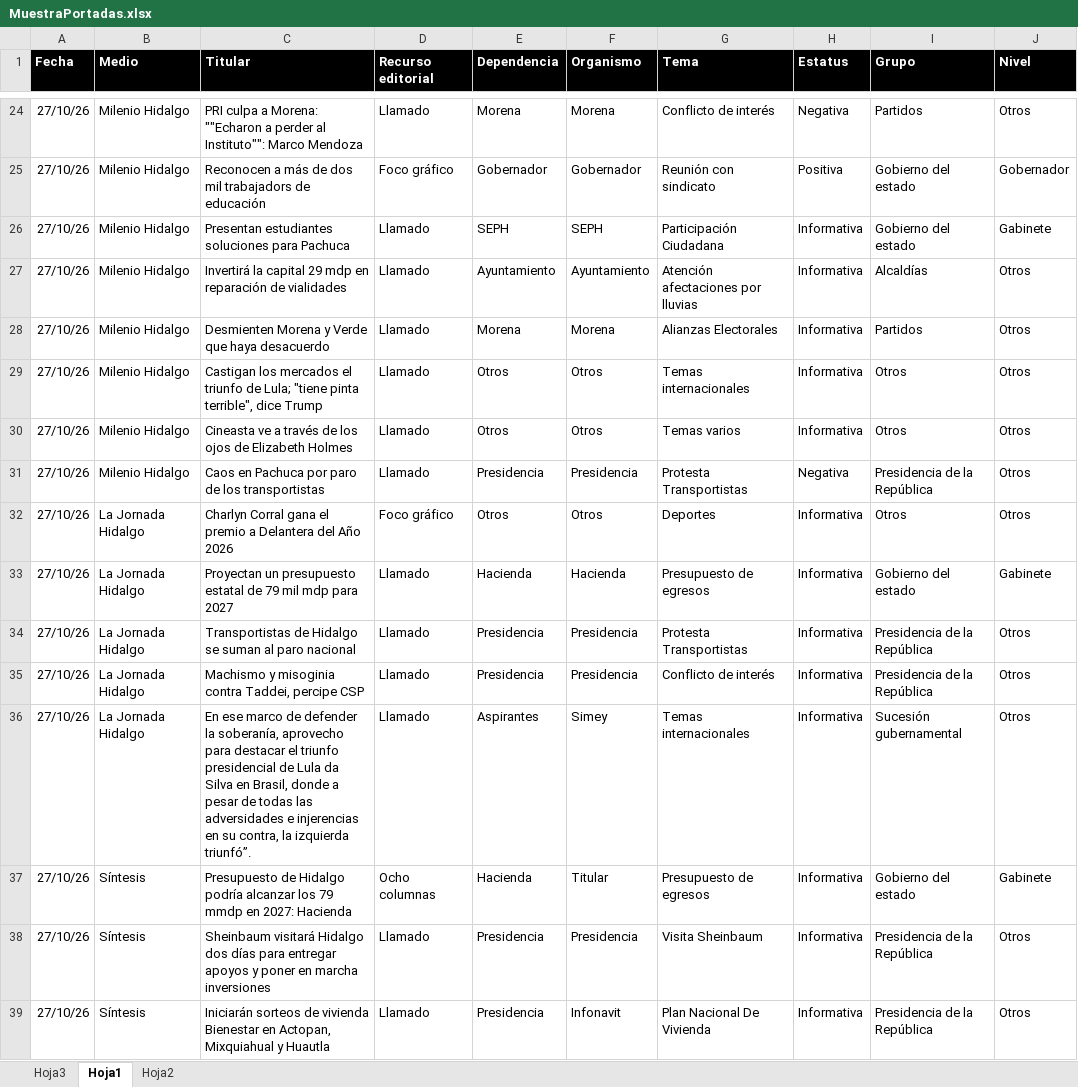
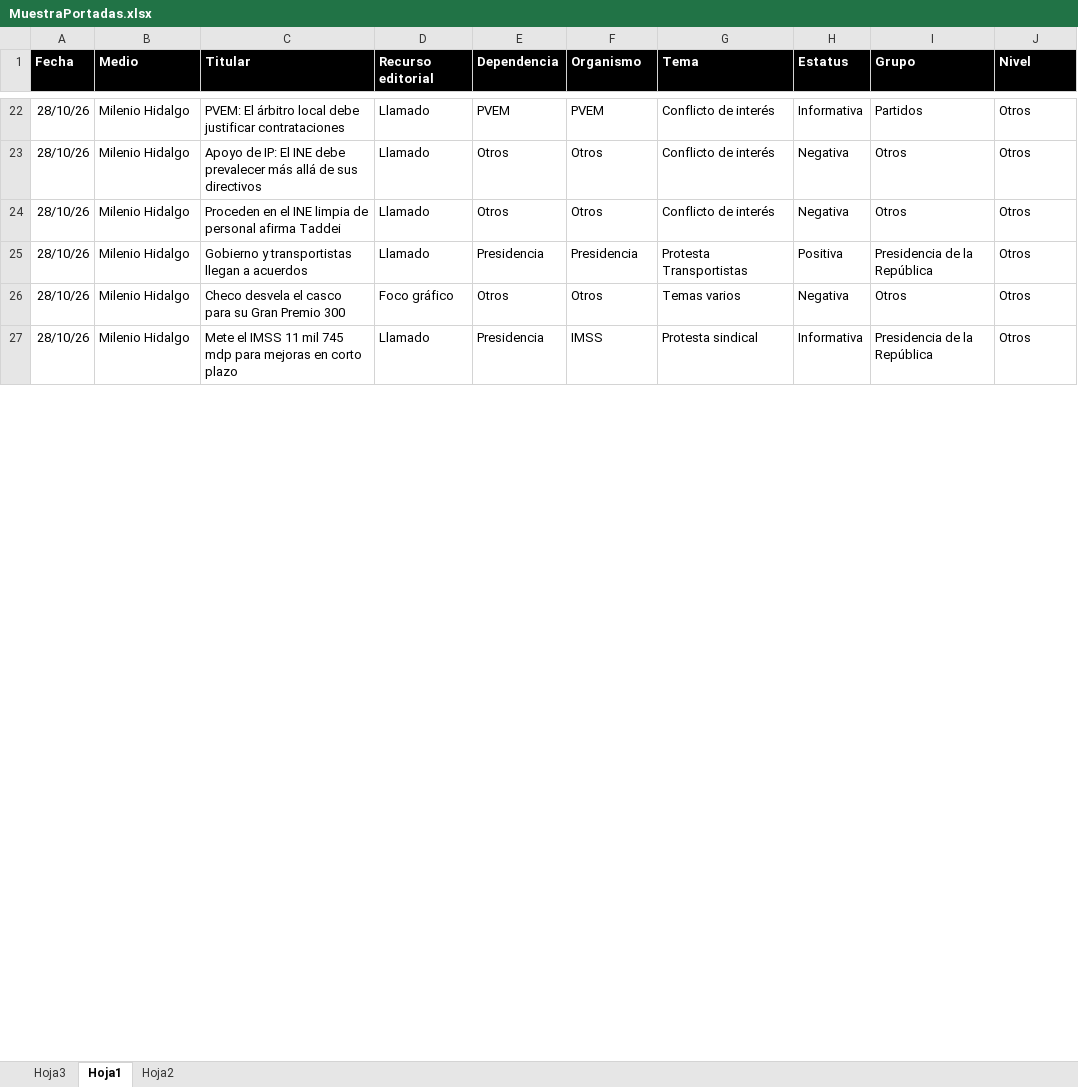
Before and after one commit to thelonious9/Reporteportadas, an Excel workbook: MuestraPortadas.xlsx, sheet Hoja1, drawn as a sheet; only a part is shown, gaps mark what is left out; values as stored, in another font and other column widths than the file's, no borders; conditional formats and table styles not drawn; removed rows and columns are numbered as before the commit, all else as after; the diff covers the shown part only; the diff names each change by its address in the sheet, - before the commit and + after, or states it on an @@ line.

```diff
--- a/MuestraPortadas.xlsx (sheet Hoja1)
+++ b/MuestraPortadas.xlsx (sheet Hoja1)
-A22 (Fecha): 27/10/26
+A22 (Fecha): 28/10/26
-C22 (Titular): PRI culpa a Morena: ""Echaron a perder al Instituto"": Marco Mendoza
+C22 (Titular): PVEM: El árbitro local debe justificar contrataciones
-E22 (Dependencia): Morena
+E22 (Dependencia): PVEM
-F22 (Organismo): Morena
+F22 (Organismo): PVEM
-H22 (Estatus): Negativa
+H22 (Estatus): Informativa
-row 25: 27/10/26 | Milenio Hidalgo | Reconocen a más de dos mil trabajadors de educación | Foco gráfico | Gobernador | Gobernador | Reunión con sindicato | Positiva | Gobierno del estado | Gobernador
-row 26: 27/10/26 | Milenio Hidalgo | Presentan estudiantes soluciones para Pachuca | Llamado | SEPH | SEPH | Participación Ciudadana | Informativa | Gobierno del estado | Gabinete
-row 27: 27/10/26 | Milenio Hidalgo | Invertirá la capital 29 mdp en reparación de vialidades | Llamado | Ayuntamiento | Ayuntamiento | Atención afectaciones por lluvias | Informativa | Alcaldías | Otros
-row 28: 27/10/26 | Milenio Hidalgo | Desmienten Morena y Verde que haya desacuerdo | Llamado | Morena | Morena | Alianzas Electorales | Informativa | Partidos | Otros
-A23:A26 (Fecha): 27/10/26
+A23:A26 (Fecha): 28/10/26
-C23 (Titular): Castigan los mercados el triunfo de Lula; "tiene pinta terrible", dice Trump
+C23 (Titular): Apoyo de IP: El INE debe prevalecer más allá de sus directivos
-G23 (Tema): Temas internacionales
+G23 (Tema): Conflicto de interés
-H23:H24 (Estatus): Informativa
+H23:H24 (Estatus): Negativa
-C24 (Titular): Cineasta ve a través de los ojos de Elizabeth Holmes
+C24 (Titular): Proceden en el INE limpia de personal afirma Taddei
-G24 (Tema): Temas varios
+G24 (Tema): Conflicto de interés
-C25 (Titular): Caos en Pachuca por paro de los transportistas
+C25 (Titular): Gobierno y transportistas llegan a acuerdos
-H25 (Estatus): Negativa
+H25 (Estatus): Positiva
-B26 (Medio): La Jornada Hidalgo
+B26 (Medio): Milenio Hidalgo
-C26 (Titular): Charlyn Corral gana el premio a Delantera del Año 2026
+C26 (Titular): Checo desvela el casco para su Gran Premio 300
-G26 (Tema): Deportes
+G26 (Tema): Temas varios
-H26 (Estatus): Informativa
+H26 (Estatus): Negativa
-row 33: 27/10/26 | La Jornada Hidalgo | Proyectan un presupuesto estatal de 79 mil mdp para 2027 | Llamado | Hacienda | Hacienda | Presupuesto de egresos | Informativa | Gobierno del estado | Gabinete
-row 34: 27/10/26 | La Jornada Hidalgo | Transportistas de Hidalgo se suman al paro nacional | Llamado | Presidencia | Presidencia | Protesta Transportistas | Informativa | Presidencia de la República | Otros
-A27 (Fecha): 27/10/26
+A27 (Fecha): 28/10/26
-B27 (Medio): La Jornada Hidalgo
+B27 (Medio): Milenio Hidalgo
-C27 (Titular): Machismo y misoginia contra Taddei, percipe CSP
+C27 (Titular): Mete el IMSS 11 mil 745 mdp para mejoras en corto plazo
-F27 (Organismo): Presidencia
+F27 (Organismo): IMSS
-G27 (Tema): Conflicto de interés
+G27 (Tema): Protesta sindical
-row 36: 27/10/26 | La Jornada Hidalgo | En ese marco de defender la soberanía, aprovecho para destacar el triunfo presidencial de Lula da Silva en Brasil, donde a pesar de todas las adversidades e injerencias en su contra, la izquierda triunfó”. | Llamado | Aspirantes | Simey | Temas internacionales | Informativa | Sucesión gubernamental | Otros
-row 37: 27/10/26 | Síntesis | Presupuesto de Hidalgo podría alcanzar los 79 mmdp en 2027: Hacienda | Ocho columnas | Hacienda | Titular | Presupuesto de egresos | Informativa | Gobierno del estado | Gabinete
-row 38: 27/10/26 | Síntesis | Sheinbaum visitará Hidalgo dos días para entregar apoyos y poner en marcha inversiones | Llamado | Presidencia | Presidencia | Visita Sheinbaum | Informativa | Presidencia de la República | Otros
-row 39: 27/10/26 | Síntesis | Iniciarán sorteos de vivienda Bienestar en Actopan, Mixquiahual y Huautla | Llamado | Presidencia | Infonavit | Plan Nacional De Vivienda | Informativa | Presidencia de la República | Otros
```
Also changed, not shown: 31 added rows, 26 removed rows and 117 edited cells elsewhere in this sheet, 1 other file.
